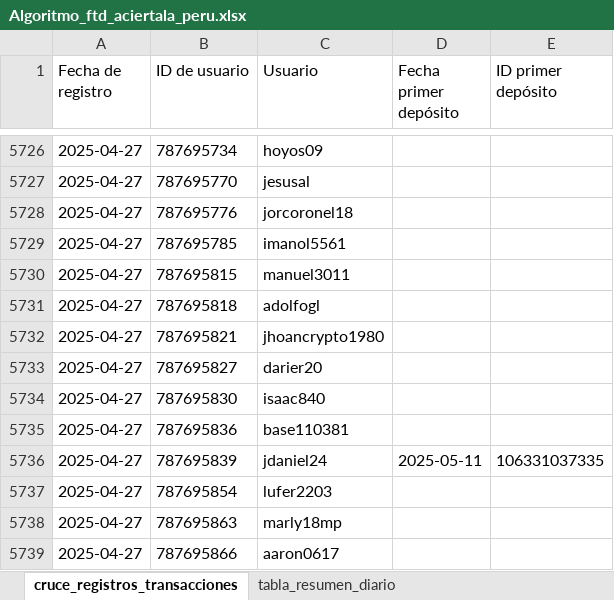
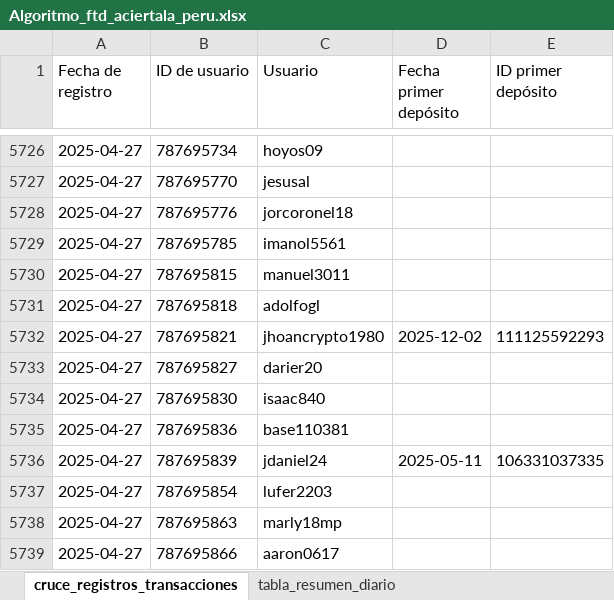
Before and after one commit to james5777/FTD-s-Aciertala, an Excel workbook: Algoritmo_ftd_aciertala_peru.xlsx, sheet cruce_registros_transacciones, drawn as a sheet; only a part is shown, gaps mark what is left out; values as stored, in another font and other column widths than the file's, no borders; table styles not drawn; the diff covers the shown part only; the diff names each change by its address in the sheet, - before the commit and + after, or states it on an @@ line.

```diff
--- a/Algoritmo_ftd_aciertala_peru.xlsx (sheet cruce_registros_transacciones)
+++ b/Algoritmo_ftd_aciertala_peru.xlsx (sheet cruce_registros_transacciones)
-D5732 (Fecha primer depósito): (empty)
+D5732 (Fecha primer depósito): 2025-12-02
-E5732 (ID primer depósito): (empty)
+E5732 (ID primer depósito): 111125592293
```
Also changed, not shown: 31 added rows elsewhere in this sheet, sheet tabla_resumen_diario, Archivos/Diario-ACPE.xlsx, 4 other files.
